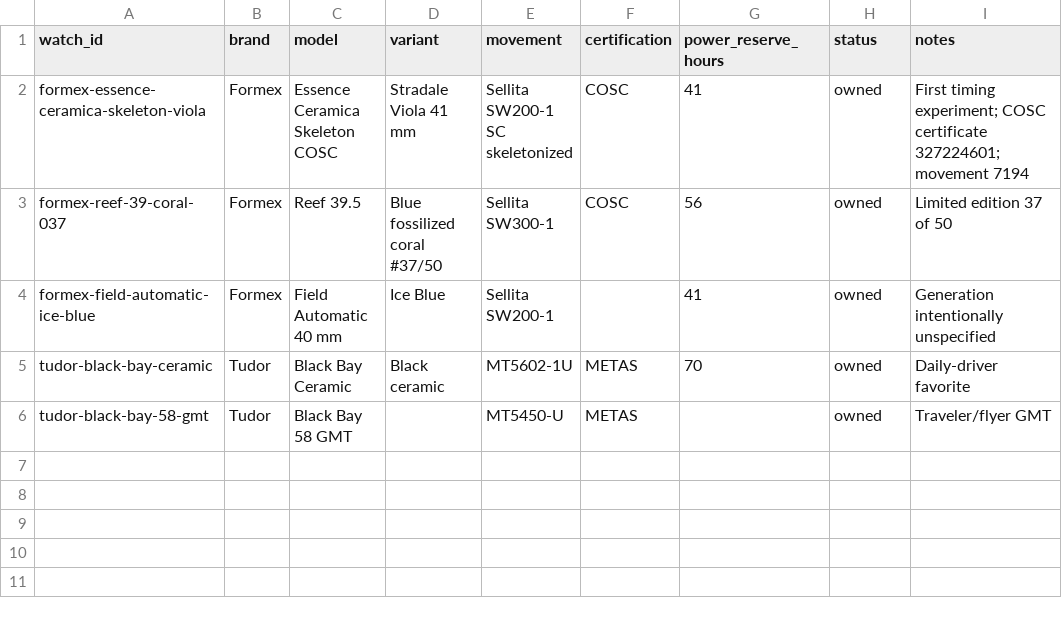
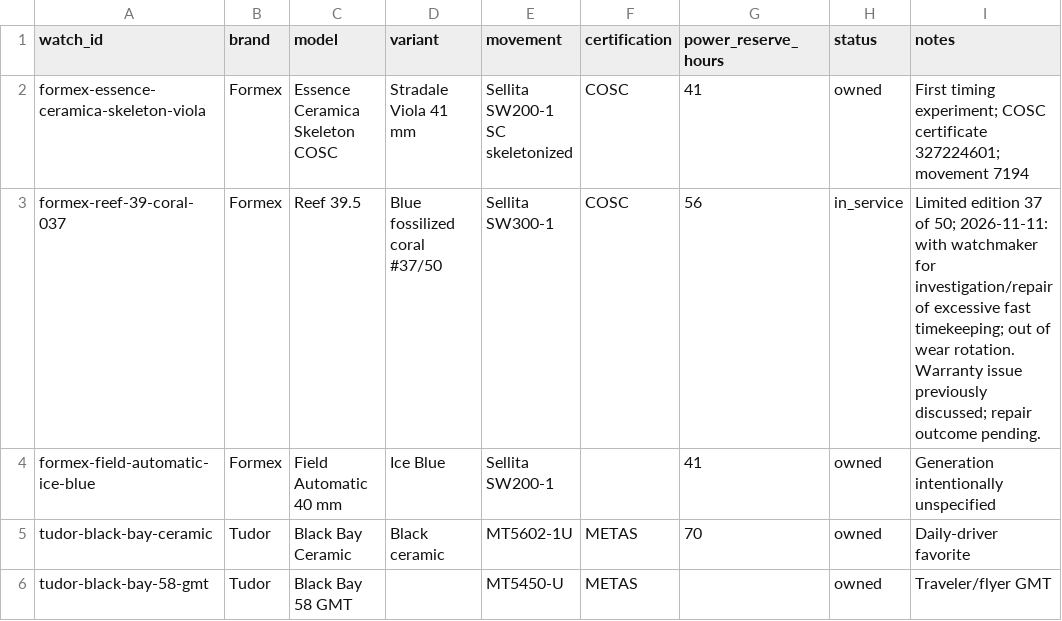
Before and after one commit to astidwell/Horology-Lab, a CSV file: data/watches.csv, drawn as a sheet.

Commit message:
Mark Formex Reef as out of rotation for watchmaker service

```diff
--- a/data/watches.csv
+++ b/data/watches.csv
@@ -2,3 +2,3 @@ watch_id,brand,model,variant,movement,certification,power_reserve_hours,status,n
 formex-essence-ceramica-skeleton-viola,Formex,Essence Ceramica Skeleton COSC,Stradale Viola 41 mm,Sellita SW200-1 SC skeletonized,COSC,41,owned,"First timing experiment; COSC certificate 327224601; movement 7194"
-formex-reef-39-coral-037,Formex,Reef 39.5,Blue fossilized coral #37/50,Sellita SW300-1,COSC,56,owned,"Limited edition 37 of 50"
+formex-reef-39-coral-037,Formex,Reef 39.5,Blue fossilized coral #37/50,Sellita SW300-1,COSC,56,in_service,"Limited edition 37 of 50; 2026-11-11: with watchmaker for investigation/repair of excessive fast timekeeping; out of wear rotation. Warranty issue previously discussed; repair outcome pending."
 formex-field-automatic-ice-blue,Formex,Field Automatic 40 mm,Ice Blue,Sellita SW200-1,,41,owned,"Generation intentionally unspecified"
```
